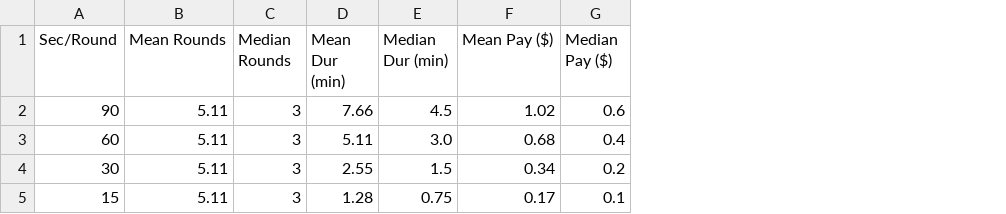
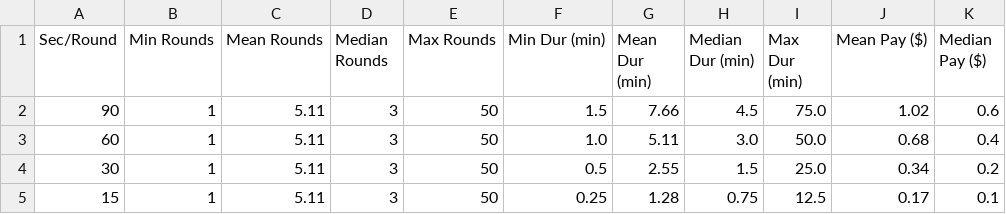
Before and after one commit to janani-sekar/otree-repeated-prisoner, a CSV file: payment_simulations.csv, drawn as a sheet; the diff names each change by its address in the sheet, - before the commit and + after, or states it on an @@ line.

```diff
--- a/payment_simulations.csv
+++ b/payment_simulations.csv
+column B (Min Rounds), rows 2-5: all 1
+column E (Max Rounds), rows 2-5: all 50
+column F (Min Dur (min)), rows 2-5: 1.5 | 1.0 | 0.5 | 0.25
+column I (Max Dur (min)), rows 2-5: 75.0 | 50.0 | 25.0 | 12.5
```
Also changed, not shown: 1 other file.
